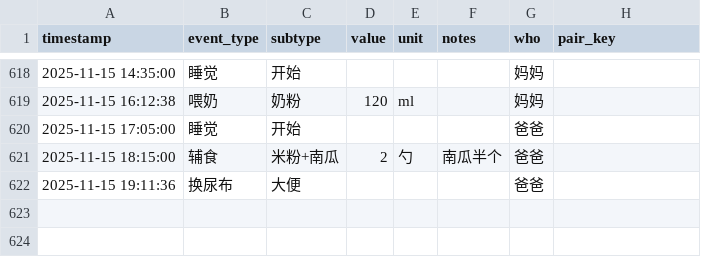
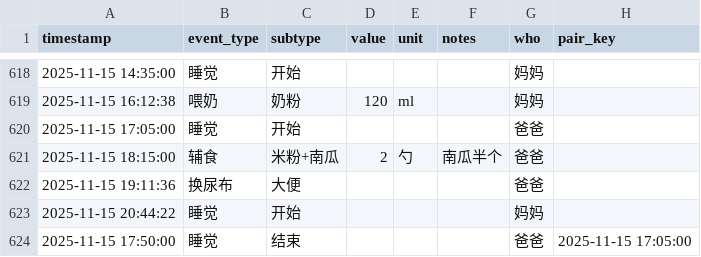
Before and after one commit to LeeAwesome/baby_daily, a CSV file: baby_log.csv, drawn as a sheet; only a part is shown, gaps mark what is left out.

Commit message:
update via Shortcuts

```diff
--- a/baby_log.csv
+++ b/baby_log.csv
@@ -622 +622,3 @@ timestamp,event_type,subtype,value,unit,notes,who, pair_key
 2025-11-15 19:11:36,换尿布,大便,,,, 爸爸,
+2025-11-15 20:44:22,睡觉,开始,,,, 妈妈,
+2025-11-15 17:50:00,睡觉,结束,,,, 爸爸,2025-11-15 17:05:00
```
